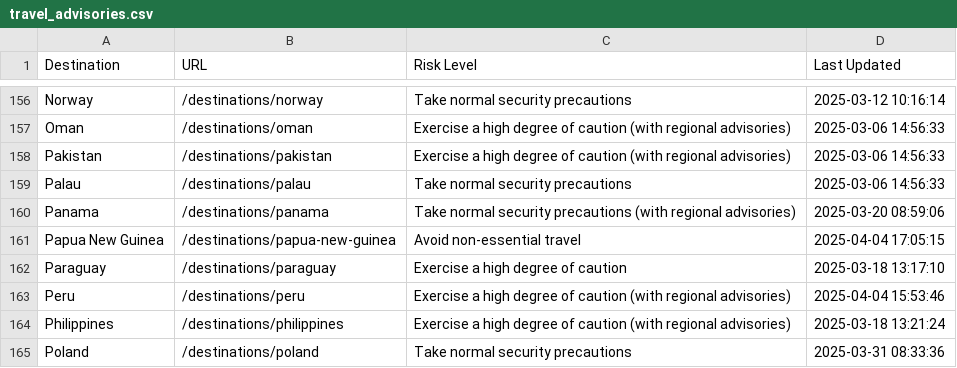
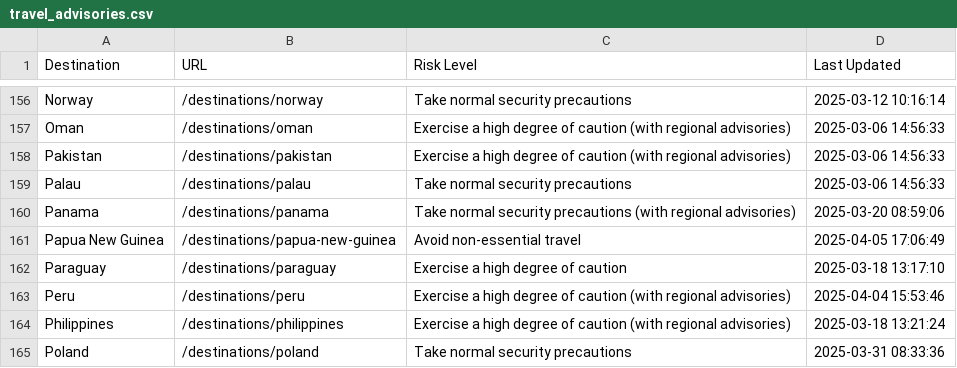
Before and after one commit to pingmaestro/Travel-Advisory, a CSV file: travel_advisories.csv, drawn as a sheet; only a part is shown, gaps mark what is left out.

```diff
--- a/travel_advisories.csv
+++ b/travel_advisories.csv
@@ -160,3 +160,3 @@ Palau,/destinations/palau,Take normal security precautions,2025-03-06 14:56:33
 Panama,/destinations/panama,Take normal security precautions (with regional advisories),2025-03-20 08:59:06
-Papua New Guinea,/destinations/papua-new-guinea,Avoid non-essential travel,2025-04-04 17:05:15
+Papua New Guinea,/destinations/papua-new-guinea,Avoid non-essential travel,2025-04-05 17:06:49
 Paraguay,/destinations/paraguay,Exercise a high degree of caution,2025-03-18 13:17:10
```
